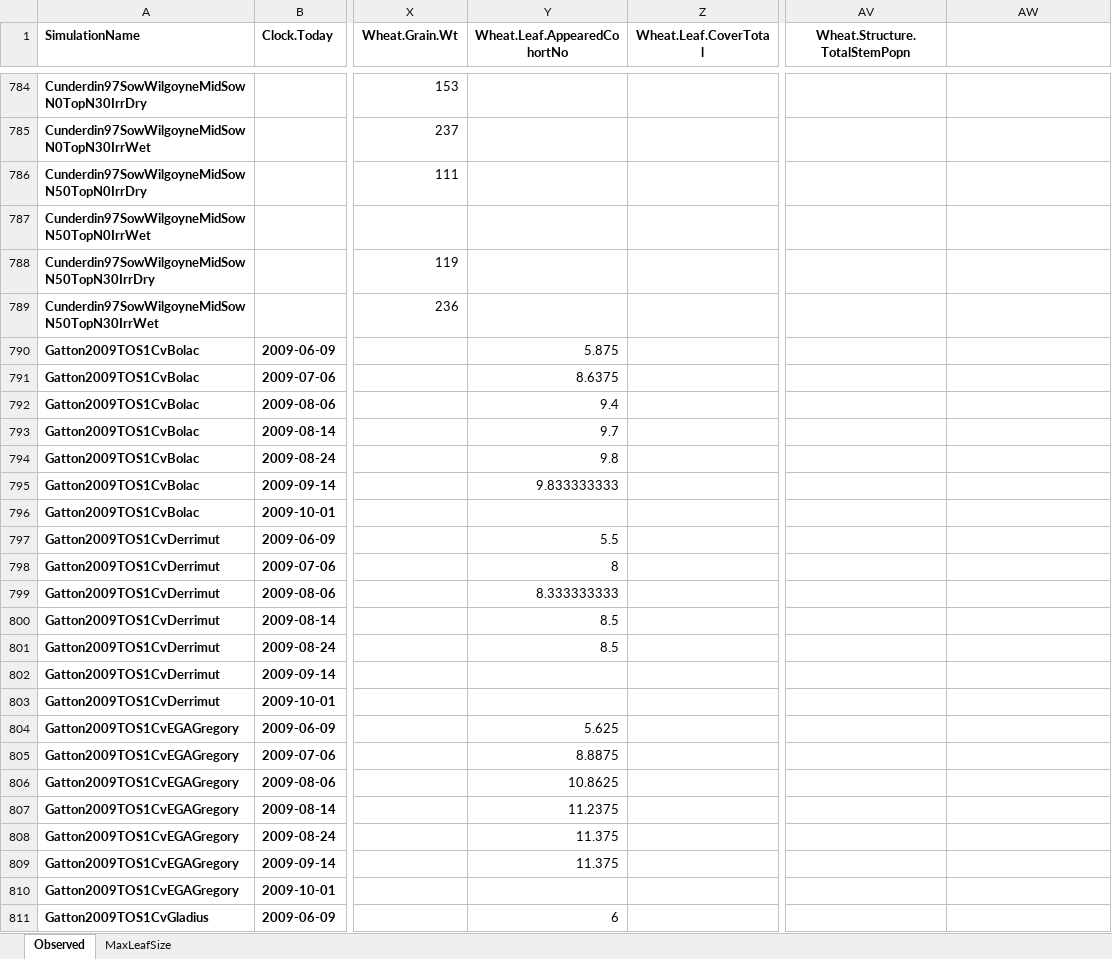
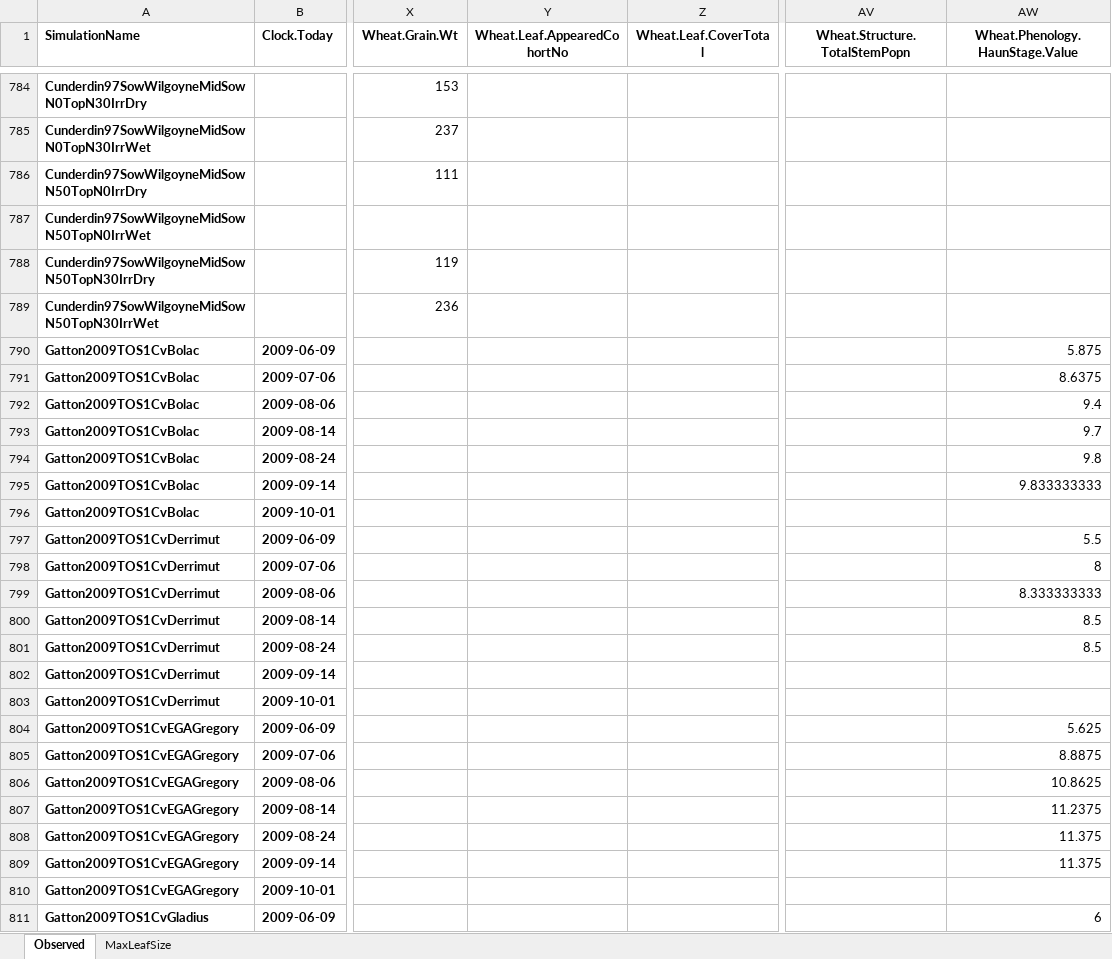
Before and after one commit to APSIMInitiative/ApsimX, an Excel workbook: Prototypes/Wheat/Observed.xlsx, sheet Observed, drawn as a sheet; only a part is shown, gaps mark what is left out; values as stored, in another font and other column widths than the file's, no borders; the diff covers the shown part only; the diff names each change by its address in the sheet, - before the commit and + after, or states it on an @@ line.

Commit message:
Adding phenology data

```diff
--- a/Prototypes/Wheat/Observed.xlsx (sheet Observed)
+++ b/Prototypes/Wheat/Observed.xlsx (sheet Observed)
-AW1: (empty)
+AW1: Wheat.Phenology.HaunStage.Value
-Y790 (Wheat.Leaf.AppearedCohortNo): 5.875
+Y790 (Wheat.Leaf.AppearedCohortNo): (empty)
-AW790 (Wheat.Phenology.HaunStage.Value): (empty)
+AW790 (Wheat.Phenology.HaunStage.Value): 5.875
-Y791 (Wheat.Leaf.AppearedCohortNo): 8.6375
+Y791 (Wheat.Leaf.AppearedCohortNo): (empty)
-AW791 (Wheat.Phenology.HaunStage.Value): (empty)
+AW791 (Wheat.Phenology.HaunStage.Value): 8.6375
-Y792 (Wheat.Leaf.AppearedCohortNo): 9.4
+Y792 (Wheat.Leaf.AppearedCohortNo): (empty)
-AW792 (Wheat.Phenology.HaunStage.Value): (empty)
+AW792 (Wheat.Phenology.HaunStage.Value): 9.4
-Y793 (Wheat.Leaf.AppearedCohortNo): 9.7
+Y793 (Wheat.Leaf.AppearedCohortNo): (empty)
-AW793 (Wheat.Phenology.HaunStage.Value): (empty)
+AW793 (Wheat.Phenology.HaunStage.Value): 9.7
-Y794 (Wheat.Leaf.AppearedCohortNo): 9.8
+Y794 (Wheat.Leaf.AppearedCohortNo): (empty)
-AW794 (Wheat.Phenology.HaunStage.Value): (empty)
+AW794 (Wheat.Phenology.HaunStage.Value): 9.8
-Y795 (Wheat.Leaf.AppearedCohortNo): 9.833333333
+Y795 (Wheat.Leaf.AppearedCohortNo): (empty)
-AW795 (Wheat.Phenology.HaunStage.Value): (empty)
+AW795 (Wheat.Phenology.HaunStage.Value): 9.833333333
-Y797 (Wheat.Leaf.AppearedCohortNo): 5.5
+Y797 (Wheat.Leaf.AppearedCohortNo): (empty)
-AW797 (Wheat.Phenology.HaunStage.Value): (empty)
+AW797 (Wheat.Phenology.HaunStage.Value): 5.5
-Y798 (Wheat.Leaf.AppearedCohortNo): 8
+Y798 (Wheat.Leaf.AppearedCohortNo): (empty)
-AW798 (Wheat.Phenology.HaunStage.Value): (empty)
+AW798 (Wheat.Phenology.HaunStage.Value): 8
-Y799 (Wheat.Leaf.AppearedCohortNo): 8.333333333
+Y799 (Wheat.Leaf.AppearedCohortNo): (empty)
-AW799 (Wheat.Phenology.HaunStage.Value): (empty)
+AW799 (Wheat.Phenology.HaunStage.Value): 8.333333333
-Y800:Y801 (Wheat.Leaf.AppearedCohortNo): 8.5
+Y800:Y801 (Wheat.Leaf.AppearedCohortNo): (empty)
-AW800:AW801 (Wheat.Phenology.HaunStage.Value): (empty)
+AW800:AW801 (Wheat.Phenology.HaunStage.Value): 8.5
-Y804 (Wheat.Leaf.AppearedCohortNo): 5.625
+Y804 (Wheat.Leaf.AppearedCohortNo): (empty)
-AW804 (Wheat.Phenology.HaunStage.Value): (empty)
+AW804 (Wheat.Phenology.HaunStage.Value): 5.625
-Y805 (Wheat.Leaf.AppearedCohortNo): 8.8875
+Y805 (Wheat.Leaf.AppearedCohortNo): (empty)
-AW805 (Wheat.Phenology.HaunStage.Value): (empty)
+AW805 (Wheat.Phenology.HaunStage.Value): 8.8875
-Y806 (Wheat.Leaf.AppearedCohortNo): 10.8625
+Y806 (Wheat.Leaf.AppearedCohortNo): (empty)
-AW806 (Wheat.Phenology.HaunStage.Value): (empty)
+AW806 (Wheat.Phenology.HaunStage.Value): 10.8625
-Y807 (Wheat.Leaf.AppearedCohortNo): 11.2375
+Y807 (Wheat.Leaf.AppearedCohortNo): (empty)
-AW807 (Wheat.Phenology.HaunStage.Value): (empty)
+AW807 (Wheat.Phenology.HaunStage.Value): 11.2375
-Y808:Y809 (Wheat.Leaf.AppearedCohortNo): 11.375
+Y808:Y809 (Wheat.Leaf.AppearedCohortNo): (empty)
-AW808:AW809 (Wheat.Phenology.HaunStage.Value): (empty)
+AW808:AW809 (Wheat.Phenology.HaunStage.Value): 11.375
-Y811 (Wheat.Leaf.AppearedCohortNo): 6
+Y811 (Wheat.Leaf.AppearedCohortNo): (empty)
-AW811 (Wheat.Phenology.HaunStage.Value): (empty)
+AW811 (Wheat.Phenology.HaunStage.Value): 6
```
Also changed, not shown: 482 edited cells elsewhere in this sheet, 2 other files.
